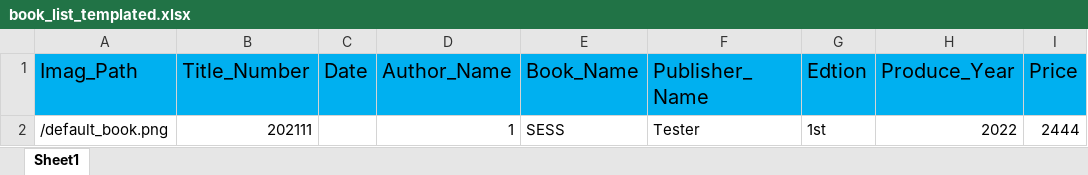
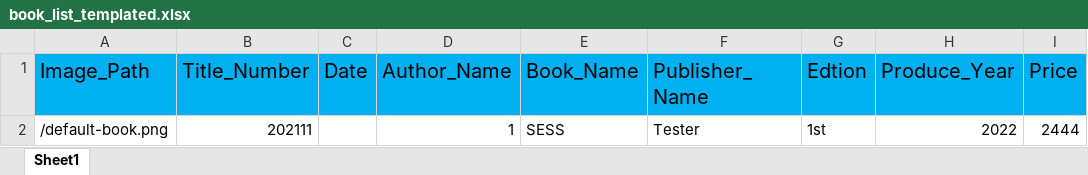
Before and after one commit to MMJomes/ucsl_library, an Excel workbook: public/book_list_templated.xlsx, sheet Sheet1, drawn as a sheet; only a part is shown; values as stored, in another font and other column widths than the file's, no borders; the diff names each change by its address in the sheet, - before the commit and + after, or states it on an @@ line.

```diff
--- a/public/book_list_templated.xlsx (sheet Sheet1)
+++ b/public/book_list_templated.xlsx (sheet Sheet1)
-A1: Imag_Path
+A1: Image_Path
-A2 (Image_Path): /default_book.png
+A2 (Image_Path): /default-book.png
```
Also changed, not shown: 9 other files.
